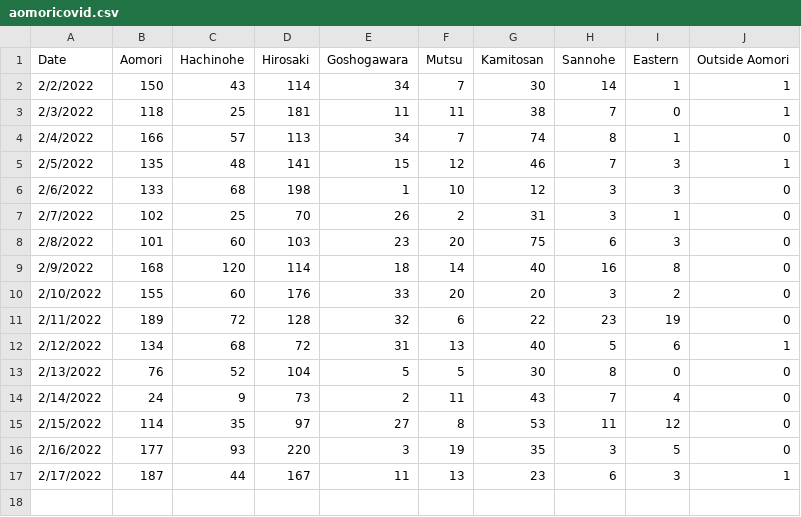
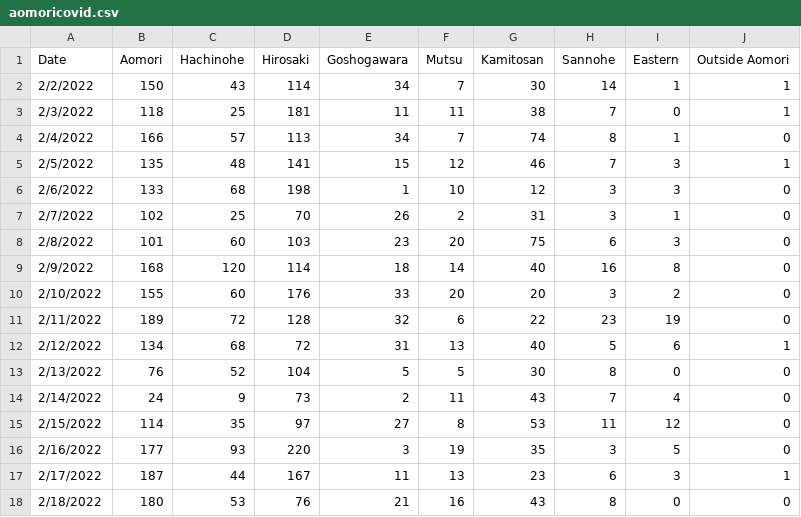
Before and after one commit to Agardner12345/Aomori-COVID-19-Tracker-2.0, a CSV file: aomoricovid.csv, drawn as a sheet.

Commit message:
Daily update

```diff
--- a/aomoricovid.csv
+++ b/aomoricovid.csv
@@ -17 +17,2 @@ Date,Aomori,Hachinohe,Hirosaki,Goshogawara,Mutsu,Kamitosan,Sannohe,Eastern,Outsi
 2/17/2022,187,44,167,11,13,23,6,3,1
+2/18/2022,180,53,76,21,16,43,8,0,0
```
